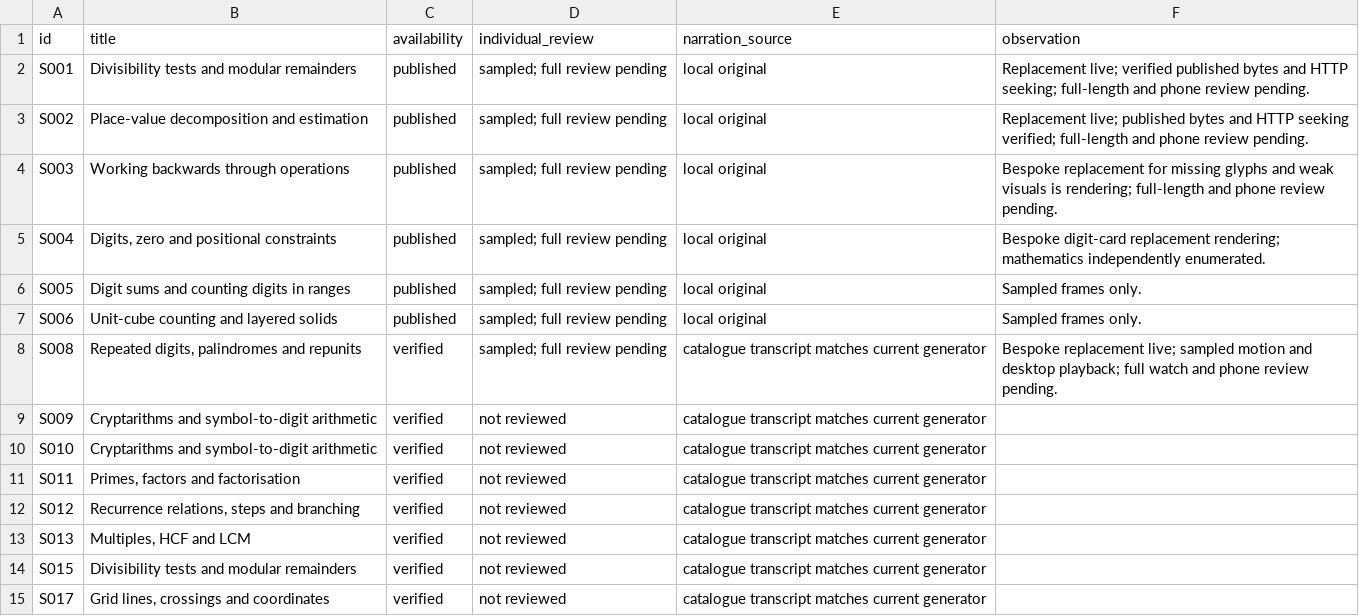
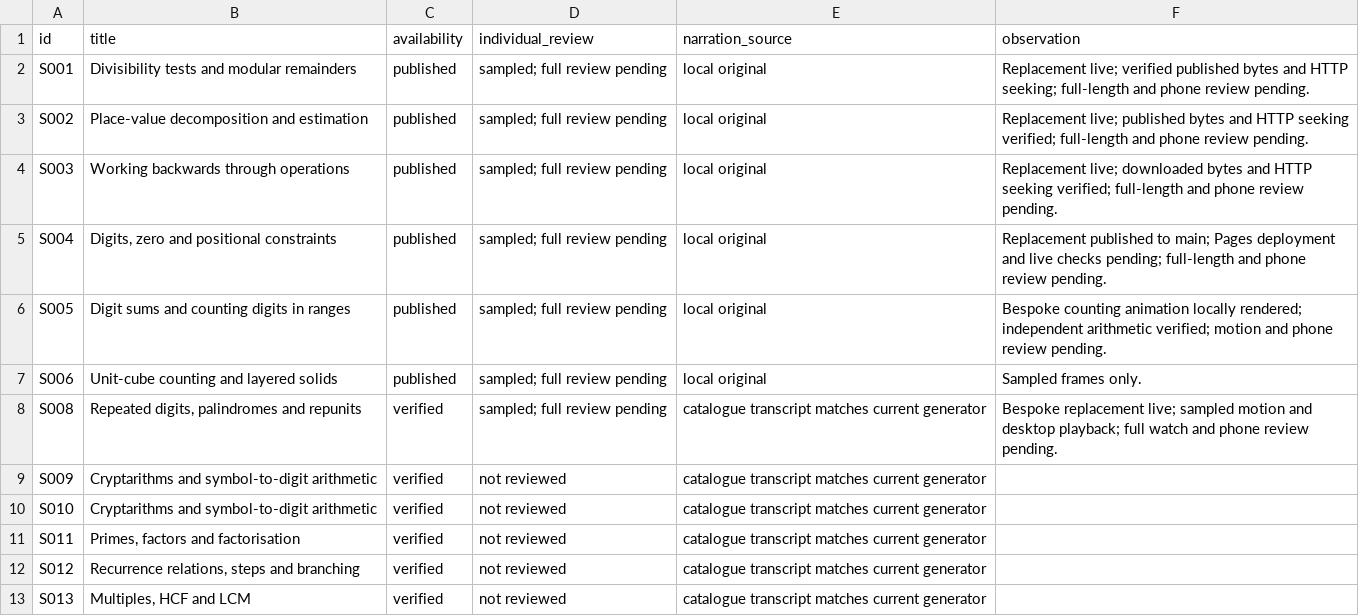
Before and after one commit to SimonRJ/-summit-one-narrator, a CSV file: docs/lesson-introduction-review-register-20261116.csv, drawn as a sheet; only a part is shown; the shorter side is filled out with more unchanged rows.

Commit message:
Build lesson 5 digit-counting animation and update review register

```diff
--- a/docs/lesson-introduction-review-register-20261116.csv
+++ b/docs/lesson-introduction-review-register-20261116.csv
@@ -3,5 +3,5 @@ S001,Divisibility tests and modular remainders,published,sampled; full review pe
 S002,Place-value decomposition and estimation,published,sampled; full review pending,local original,Replacement live; published bytes and HTTP seeking verified; full-length and phone review pending.
-S003,Working backwards through operations,published,sampled; full review pending,local original,Bespoke replacement for missing glyphs and weak visuals is rendering; full-length and phone review pending.
-S004,"Digits, zero and positional constraints",published,sampled; full review pending,local original,Bespoke digit-card replacement rendering; mathematics independently enumerated.
-S005,Digit sums and counting digits in ranges,published,sampled; full review pending,local original,Sampled frames only.
+S003,Working backwards through operations,published,sampled; full review pending,local original,Replacement live; downloaded bytes and HTTP seeking verified; full-length and phone review pending.
+S004,"Digits, zero and positional constraints",published,sampled; full review pending,local original,Replacement published to main; Pages deployment and live checks pending; full-length and phone review pending.
+S005,Digit sums and counting digits in ranges,published,sampled; full review pending,local original,Bespoke counting animation locally rendered; independent arithmetic verified; motion and phone review pending.
 S006,Unit-cube counting and layered solids,published,sampled; full review pending,local original,Sampled frames only.
```
Also changed, not shown: 5 other files.
